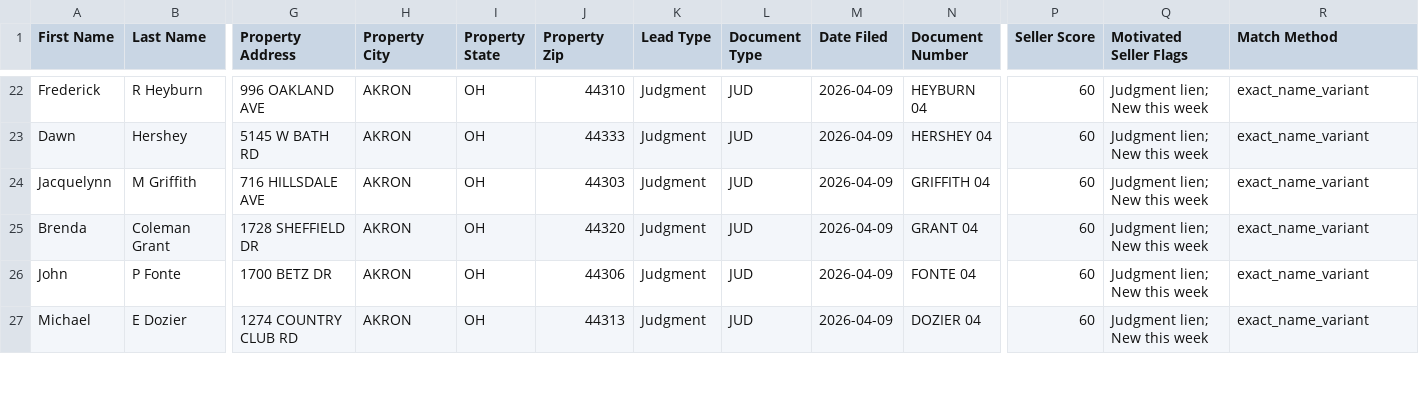
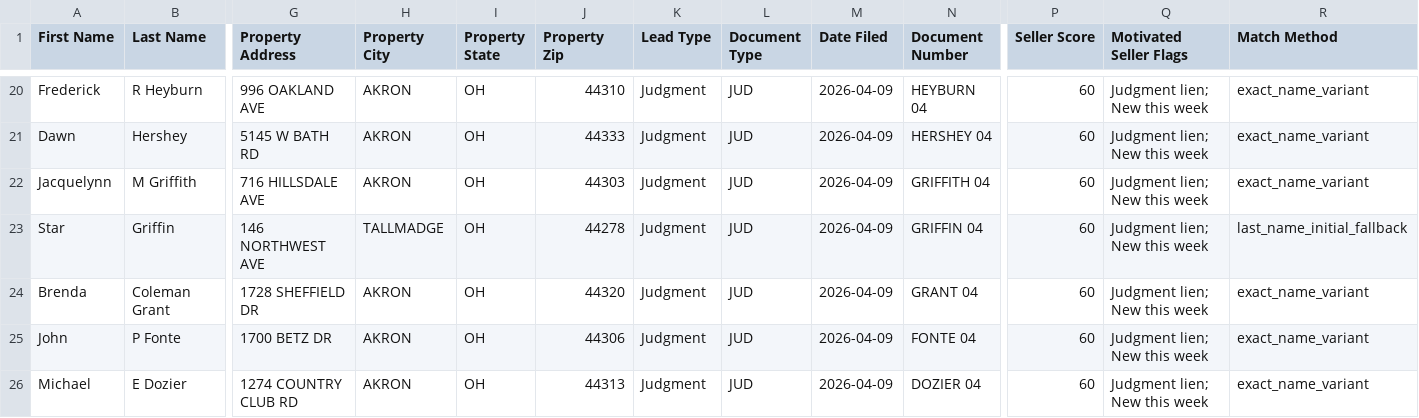
Before and after one commit to 208-ndo/akron-summit-scraper, a CSV file: data/ghl_export.csv, drawn as a sheet; only a part is shown, gaps mark what is left out; rows hold the shown columns only; the diff covers the shown part only; the diff names each change by its address in the sheet, - before the commit and + after, or states it on an @@ line.

```diff
--- a/data/ghl_export.csv
+++ b/data/ghl_export.csv
+row 23: Star | Griffin | 146 NORTHWEST AVE | TALLMADGE | OH | 44278 | Judgment | JUD | 2026-04-09 | GRIFFIN 04 | 60 | Judgment lien; New this week | last_name_initial_fallback
```
Also changed, not shown: 2 added rows, 3 removed rows and 1 edited cell elsewhere in this file, data/records.enriched.csv, 13 other files.
